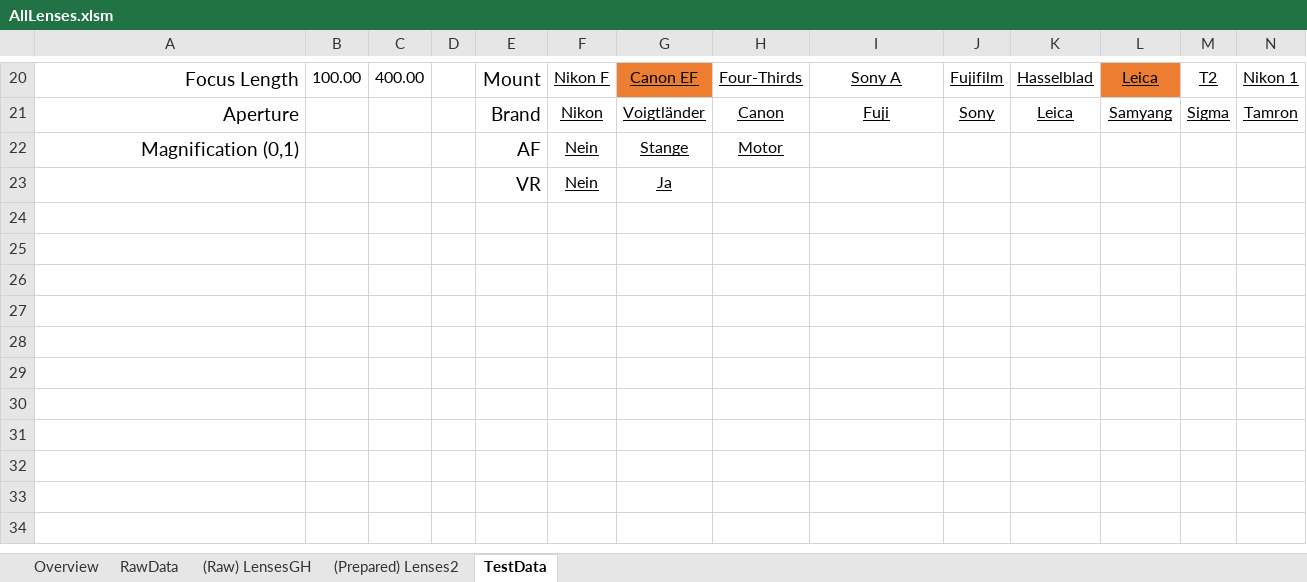
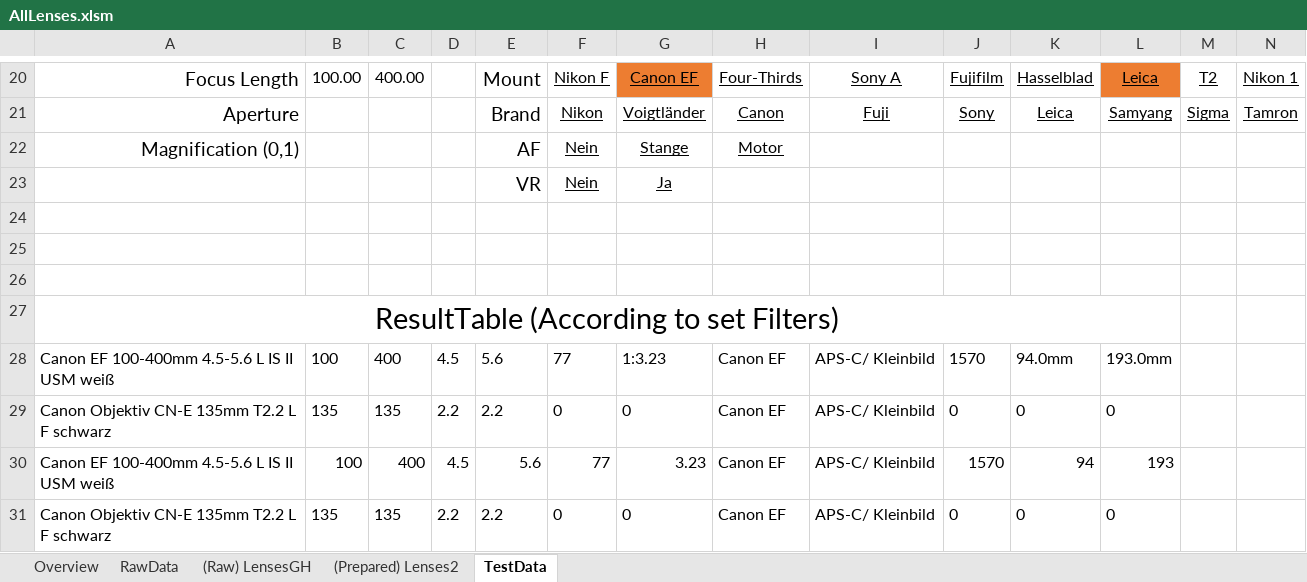
Before and after one commit to HansZimmer5000/LensComparison, an Excel workbook: AllLenses.xlsm, sheet TestData, drawn as a sheet; only a part is shown, gaps mark what is left out; values as stored, in another font and other column widths than the file's, no borders; the diff names each change by its address in the sheet, - before the commit and + after, or states it on an @@ line.

Commit message:
ResultTableTestsuite filled and Todo added, found error in ResultTable.setAndFilterLenses

```diff
--- a/AllLenses.xlsm (sheet TestData)
+++ b/AllLenses.xlsm (sheet TestData)
+row 24: (empty)
+row 25: (empty)
+row 26: (empty)
+row 27: ResultTable (According to set Filters)
+row 28: Canon EF 100-400mm 4.5-5.6 L IS II USM weiß | 100 | 400 | 4.5 | 5.6 | 77 | 1:3.23 | Canon EF | APS-C/ Kleinbild | 1570 | 94.0mm | 193.0mm
+row 29: Canon Objektiv CN-E 135mm T2.2 L F schwarz | 135 | 135 | 2.2 | 2.2 | 0 | 0 | Canon EF | APS-C/ Kleinbild | 0 | 0 | 0
+row 30: Canon EF 100-400mm 4.5-5.6 L IS II USM weiß | 100 | 400 | 4.5 | 5.6 | 77 | 3.23 | Canon EF | APS-C/ Kleinbild | 1570 | 94 | 193
+row 31: Canon Objektiv CN-E 135mm T2.2 L F schwarz | 135 | 135 | 2.2 | 2.2 | 0 | 0 | Canon EF | APS-C/ Kleinbild | 0 | 0 | 0
```
Also changed, not shown: 5 other files.
